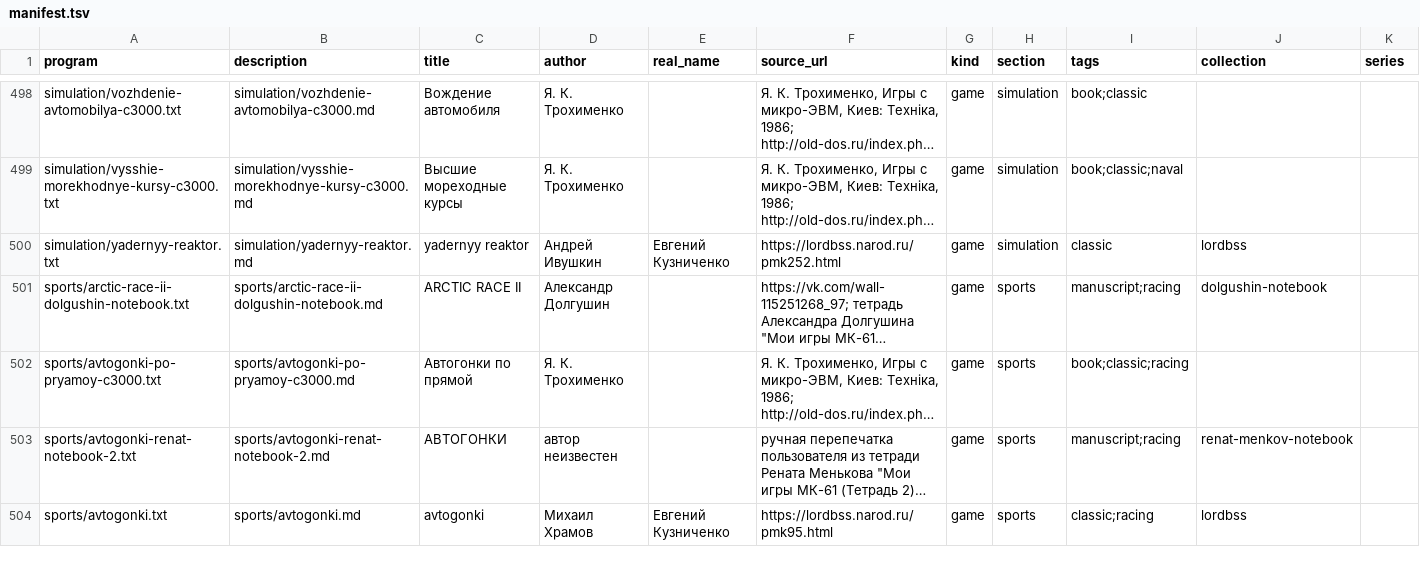
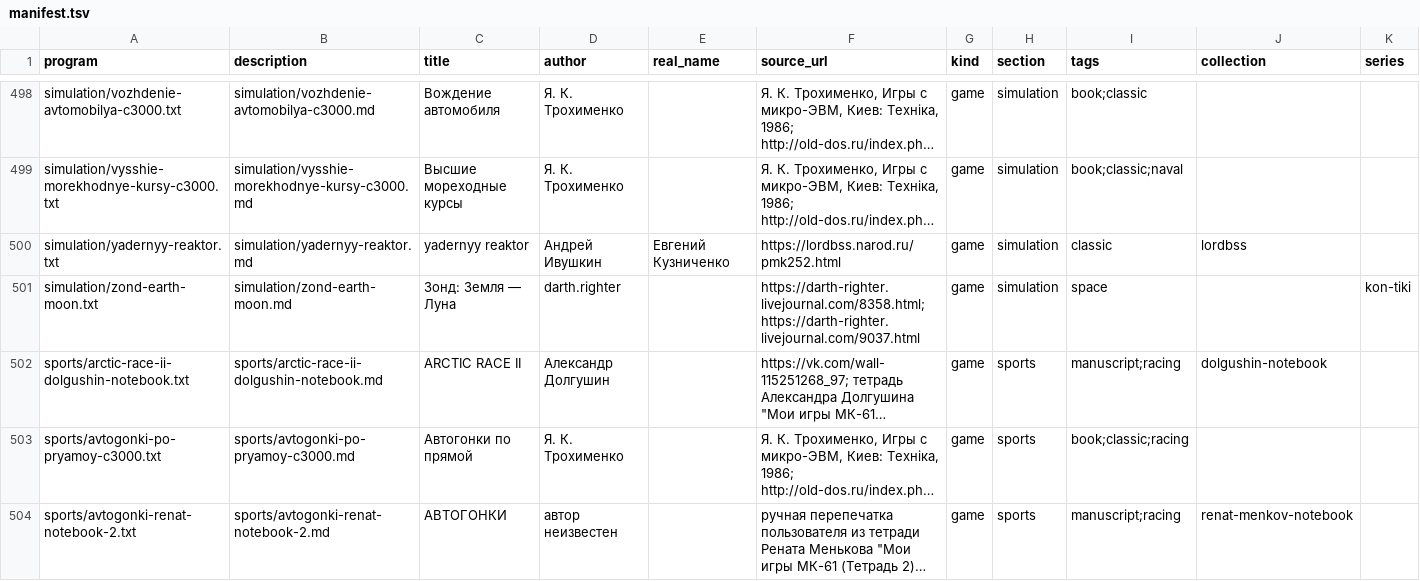
Before and after one commit to bolknote/MKPro, a TSV file: games/manifest.tsv, drawn as a sheet; only a part is shown, gaps mark what is left out; the shorter side is filled out with more unchanged rows; long unchanged cells end in …; the diff names each change by its address in the sheet, - before the commit and + after, or states it on an @@ line.

Commit message:
Add Earth-Moon Zond simulation

```diff
--- a/games/manifest.tsv
+++ b/games/manifest.tsv
+row 501: simulation/zond-earth-moon.txt | simulation/zond-earth-moon.md | Зонд: Земля — Луна | darth.righter |  | https://darth-righter.livejournal.com/8358.html; https://darth-righter.livejournal.com/9037.html | game | simulation | space |  | kon-tiki
```
Also changed, not shown: 3 other files.
